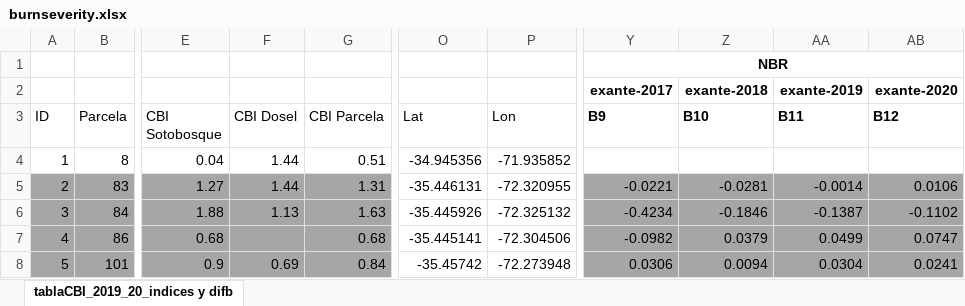
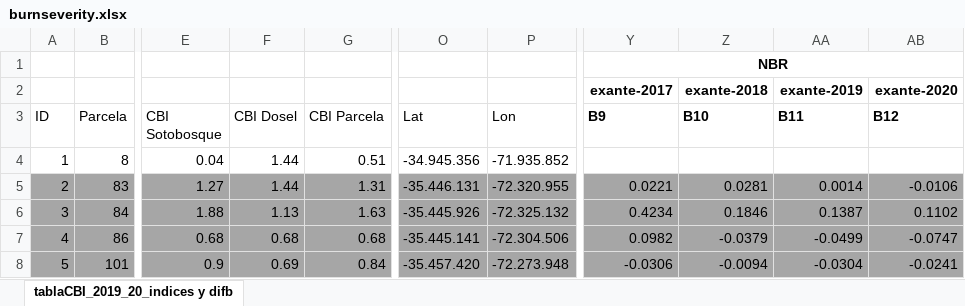
Before and after one commit to alexanderbrenning/burnseverity, an Excel workbook: burnseverity.xlsx, sheet tablaCBI_2019_20_indices y difb, drawn as a sheet; only a part is shown, gaps mark what is left out; values as stored, in another font and other column widths than the file's, no borders; the diff covers the shown part only; the diff names each change by its address in the sheet, - before the commit and + after, or states it on an @@ line.

Commit message:
updated data: NBR with inverted sign as requested by editor

```diff
--- a/burnseverity.xlsx (sheet tablaCBI_2019_20_indices y difb)
+++ b/burnseverity.xlsx (sheet tablaCBI_2019_20_indices y difb)
-O4 (Lat): -34.945356
+O4 (Lat): -34.945.356
-P4 (Lon): -71.935852
+P4 (Lon): -71.935.852
-O5 (Lat): -35.446131
+O5 (Lat): -35.446.131
-O5:P8 fill: none
+O5:P8 fill: #A6A6A6
-P5 (Lon): -72.320955
+P5 (Lon): -72.320.955
-Y5 (B9): -0.0221
+Y5 (B9): 0.0221
-Z5 (B10): -0.0281
+Z5 (B10): 0.0281
-AA5 (B11): -0.0014
+AA5 (B11): 0.0014
-AB5 (B12): 0.0106
+AB5 (B12): -0.0106
-O6 (Lat): -35.445926
+O6 (Lat): -35.445.926
-P6 (Lon): -72.325132
+P6 (Lon): -72.325.132
-Y6 (B9): -0.4234
+Y6 (B9): 0.4234
-Z6 (B10): -0.1846
+Z6 (B10): 0.1846
-AA6 (B11): -0.1387
+AA6 (B11): 0.1387
-AB6 (B12): -0.1102
+AB6 (B12): 0.1102
-F7 (CBI Dosel): (empty)
+F7 (CBI Dosel): 0.68
-O7 (Lat): -35.445141
+O7 (Lat): -35.445.141
-P7 (Lon): -72.304506
+P7 (Lon): -72.304.506
-Y7 (B9): -0.0982
+Y7 (B9): 0.0982
-Z7 (B10): 0.0379
+Z7 (B10): -0.0379
-AA7 (B11): 0.0499
+AA7 (B11): -0.0499
-AB7 (B12): 0.0747
+AB7 (B12): -0.0747
-O8 (Lat): -35.45742
+O8 (Lat): -35.457.420
-P8 (Lon): -72.273948
+P8 (Lon): -72.273.948
-Y8 (B9): 0.0306
+Y8 (B9): -0.0306
-Z8 (B10): 0.0094
+Z8 (B10): -0.0094
-AA8 (B11): 0.0304
+AA8 (B11): -0.0304
-AB8 (B12): 0.0241
+AB8 (B12): -0.0241
```
Also changed, not shown: 441 edited cells and cell formats elsewhere in this sheet, 3 other files.
